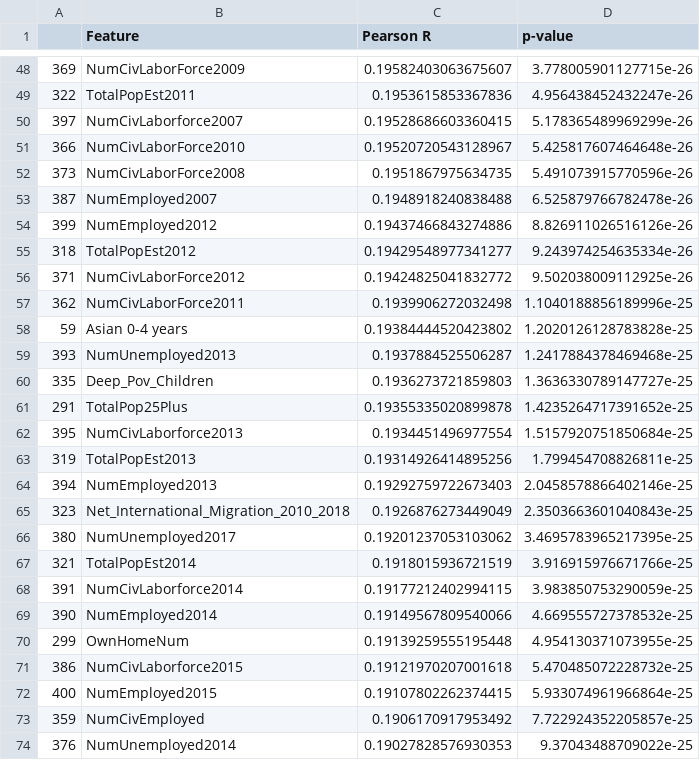
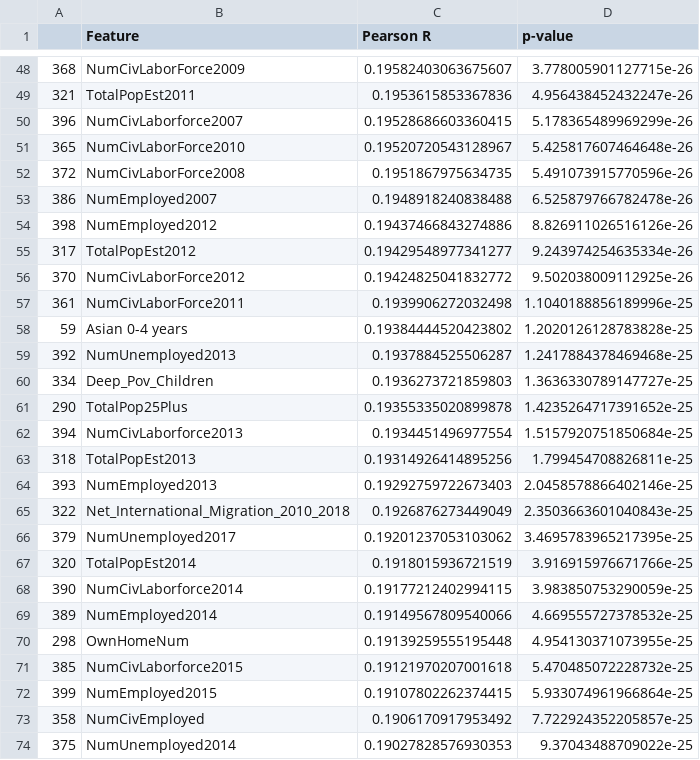
Before and after one commit to patrickbryant1/COVID19.github.io, a CSV file: simulations/death_factors/eda/county/sig_feature_corr.csv, drawn as a sheet; only a part is shown, gaps mark what is left out; the diff covers the shown part only.

```diff
--- a/simulations/death_factors/eda/county/sig_feature_corr.csv
+++ b/simulations/death_factors/eda/county/sig_feature_corr.csv
@@ -48,27 +48,27 @@
-369,NumCivLaborForce2009,0.19582403063675607,3.778005901127715e-26
-322,TotalPopEst2011,0.1953615853367836,4.956438452432247e-26
-397,NumCivLaborforce2007,0.19528686603360415,5.178365489969299e-26
-366,NumCivLaborForce2010,0.19520720543128967,5.425817607464648e-26
-373,NumCivLaborForce2008,0.1951867975634735,5.491073915770596e-26
-387,NumEmployed2007,0.1948918240838488,6.525879766782478e-26
-399,NumEmployed2012,0.19437466843274886,8.826911026516126e-26
-318,TotalPopEst2012,0.19429548977341277,9.243974254635334e-26
-371,NumCivLaborForce2012,0.19424825041832772,9.502038009112925e-26
-362,NumCivLaborForce2011,0.1939906272032498,1.1040188856189996e-25
+368,NumCivLaborForce2009,0.19582403063675607,3.778005901127715e-26
+321,TotalPopEst2011,0.1953615853367836,4.956438452432247e-26
+396,NumCivLaborforce2007,0.19528686603360415,5.178365489969299e-26
+365,NumCivLaborForce2010,0.19520720543128967,5.425817607464648e-26
+372,NumCivLaborForce2008,0.1951867975634735,5.491073915770596e-26
+386,NumEmployed2007,0.1948918240838488,6.525879766782478e-26
+398,NumEmployed2012,0.19437466843274886,8.826911026516126e-26
+317,TotalPopEst2012,0.19429548977341277,9.243974254635334e-26
+370,NumCivLaborForce2012,0.19424825041832772,9.502038009112925e-26
+361,NumCivLaborForce2011,0.1939906272032498,1.1040188856189996e-25
 59,Asian 0-4 years,0.19384444520423802,1.2020126128783828e-25
-393,NumUnemployed2013,0.1937884525506287,1.2417884378469468e-25
-335,Deep_Pov_Children,0.1936273721859803,1.3636330789147727e-25
-291,TotalPop25Plus,0.19355335020899878,1.4235264717391652e-25
-395,NumCivLaborforce2013,0.1934451496977554,1.5157920751850684e-25
-319,TotalPopEst2013,0.19314926414895256,1.799454708826811e-25
-394,NumEmployed2013,0.19292759722673403,2.0458578866402146e-25
-323,Net_International_Migration_2010_2018,0.1926876273449049,2.3503663601040843e-25
-380,NumUnemployed2017,0.19201237053103062,3.4695783965217395e-25
-321,TotalPopEst2014,0.1918015936721519,3.916915976671766e-25
-391,NumCivLaborforce2014,0.19177212402994115,3.983850753290059e-25
-390,NumEmployed2014,0.19149567809540066,4.669555727378532e-25
-299,OwnHomeNum,0.19139259555195448,4.954130371073955e-25
-386,NumCivLaborforce2015,0.19121970207001618,5.470485072228732e-25
-400,NumEmployed2015,0.19107802262374415,5.933074961966864e-25
-359,NumCivEmployed,0.1906170917953492,7.722924352205857e-25
-376,NumUnemployed2014,0.19027828576930353,9.37043488709022e-25
+392,NumUnemployed2013,0.1937884525506287,1.2417884378469468e-25
+334,Deep_Pov_Children,0.1936273721859803,1.3636330789147727e-25
+290,TotalPop25Plus,0.19355335020899878,1.4235264717391652e-25
+394,NumCivLaborforce2013,0.1934451496977554,1.5157920751850684e-25
+318,TotalPopEst2013,0.19314926414895256,1.799454708826811e-25
+393,NumEmployed2013,0.19292759722673403,2.0458578866402146e-25
+322,Net_International_Migration_2010_2018,0.1926876273449049,2.3503663601040843e-25
+379,NumUnemployed2017,0.19201237053103062,3.4695783965217395e-25
+320,TotalPopEst2014,0.1918015936721519,3.916915976671766e-25
+390,NumCivLaborforce2014,0.19177212402994115,3.983850753290059e-25
+389,NumEmployed2014,0.19149567809540066,4.669555727378532e-25
+298,OwnHomeNum,0.19139259555195448,4.954130371073955e-25
+385,NumCivLaborforce2015,0.19121970207001618,5.470485072228732e-25
+399,NumEmployed2015,0.19107802262374415,5.933074961966864e-25
+358,NumCivEmployed,0.1906170917953492,7.722924352205857e-25
+375,NumUnemployed2014,0.19027828576930353,9.37043488709022e-25
```
Also changed, not shown: 1 removed row and 105 edited cells elsewhere in this file, 32 other files.
